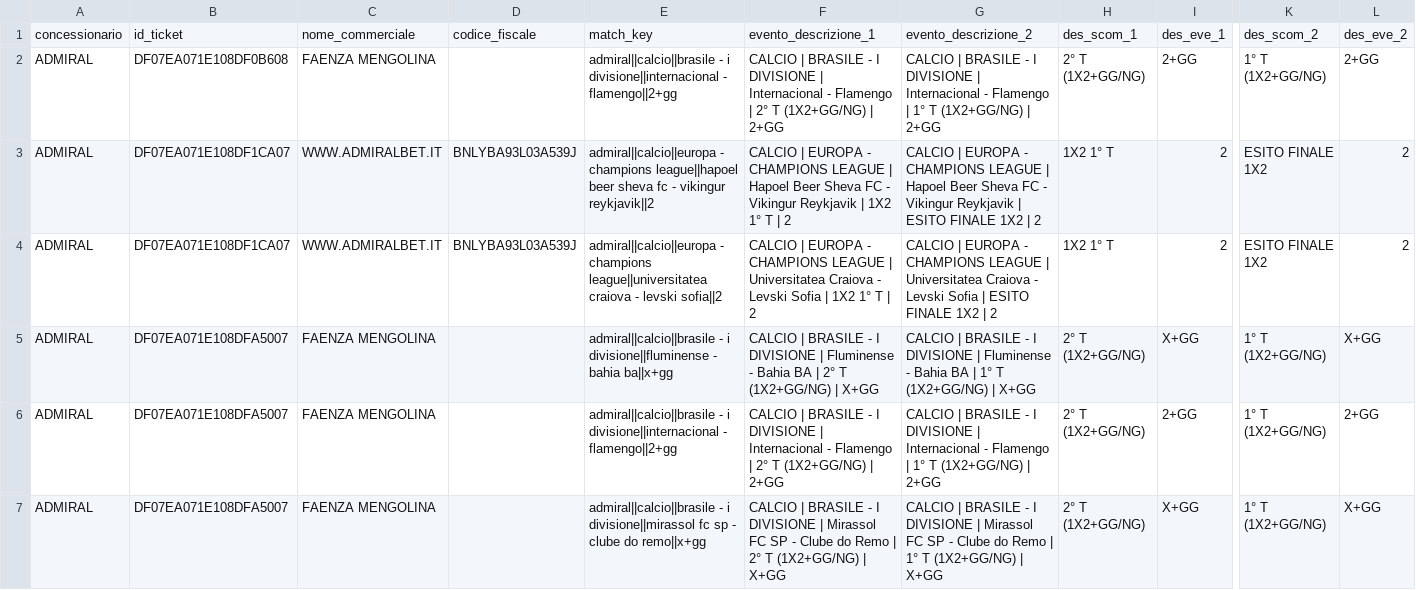
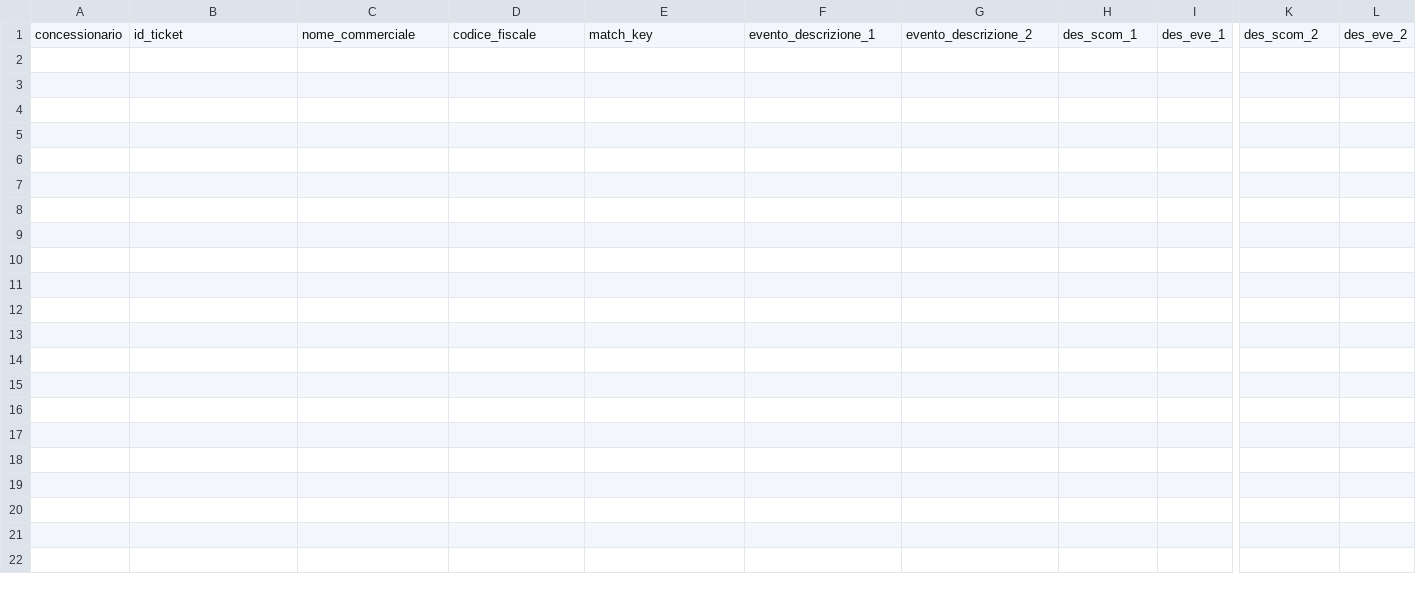
Before and after one commit to albagammamarketing-source/63_montecarlo_incompatibili, a CSV file: output/16_concessionari_ticket_incompatibili.csv, drawn as a sheet; only a part is shown, gaps mark what is left out; rows hold the shown columns only; the diff names each change by its address in the sheet, - before the commit and + after, or states it on an @@ line.

```diff
--- a/output/16_concessionari_ticket_incompatibili.csv
+++ b/output/16_concessionari_ticket_incompatibili.csv
-row 2: ADMIRAL | DF07EA071E108DF0B608 | FAENZA MENGOLINA |  | admiral||calcio||brasile - i divisione||internacional - flamengo||2+gg | CALCIO | BRASILE - I DIVISIONE | Internacional - Flamengo | 2° T (1X2+GG/NG) | 2+GG | CALCIO | BRASILE - I DIVISIONE | Internacional - Flamengo | 1° T (1X2+GG/NG) | 2+GG | 2° T (1X2+GG/NG) | 2+GG | 1° T (1X2+GG/NG) | 2+GG
-row 3: ADMIRAL | DF07EA071E108DF1CA07 | WWW.ADMIRALBET.IT | BNLYBA93L03A539J | admiral||calcio||europa - champions league||hapoel beer sheva fc - vikingur reykjavik||2 | CALCIO | EUROPA - CHAMPIONS LEAGUE | Hapoel Beer Sheva FC - Vikingur Reykjavik | 1X2 1° T | 2 | CALCIO | EUROPA - CHAMPIONS LEAGUE | Hapoel Beer Sheva FC - Vikingur Reykjavik | ESITO FINALE 1X2 | 2 | 1X2 1° T | 2 | ESITO FINALE 1X2 | 2
-row 4: ADMIRAL | DF07EA071E108DF1CA07 | WWW.ADMIRALBET.IT | BNLYBA93L03A539J | admiral||calcio||europa - champions league||universitatea craiova - levski sofia||2 | CALCIO | EUROPA - CHAMPIONS LEAGUE | Universitatea Craiova - Levski Sofia | 1X2 1° T | 2 | CALCIO | EUROPA - CHAMPIONS LEAGUE | Universitatea Craiova - Levski Sofia | ESITO FINALE 1X2 | 2 | 1X2 1° T | 2 | ESITO FINALE 1X2 | 2
-row 5: ADMIRAL | DF07EA071E108DFA5007 | FAENZA MENGOLINA |  | admiral||calcio||brasile - i divisione||fluminense - bahia ba||x+gg | CALCIO | BRASILE - I DIVISIONE | Fluminense - Bahia BA | 2° T (1X2+GG/NG) | X+GG | CALCIO | BRASILE - I DIVISIONE | Fluminense - Bahia BA | 1° T (1X2+GG/NG) | X+GG | 2° T (1X2+GG/NG) | X+GG | 1° T (1X2+GG/NG) | X+GG
-row 6: ADMIRAL | DF07EA071E108DFA5007 | FAENZA MENGOLINA |  | admiral||calcio||brasile - i divisione||internacional - flamengo||2+gg | CALCIO | BRASILE - I DIVISIONE | Internacional - Flamengo | 2° T (1X2+GG/NG) | 2+GG | CALCIO | BRASILE - I DIVISIONE | Internacional - Flamengo | 1° T (1X2+GG/NG) | 2+GG | 2° T (1X2+GG/NG) | 2+GG | 1° T (1X2+GG/NG) | 2+GG
-row 7: ADMIRAL | DF07EA071E108DFA5007 | FAENZA MENGOLINA |  | admiral||calcio||brasile - i divisione||mirassol fc sp - clube do remo||x+gg | CALCIO | BRASILE - I DIVISIONE | Mirassol FC SP - Clube do Remo | 2° T (1X2+GG/NG) | X+GG | CALCIO | BRASILE - I DIVISIONE | Mirassol FC SP - Clube do Remo | 1° T (1X2+GG/NG) | X+GG | 2° T (1X2+GG/NG) | X+GG | 1° T (1X2+GG/NG) | X+GG
```
Also changed, not shown: output/10_concessionari_riepilogo_probabilistico_per_nome_commerciale.csv, output/13_concessionari_montecarlo_per_nome_commerciale.csv, 15 other files.
